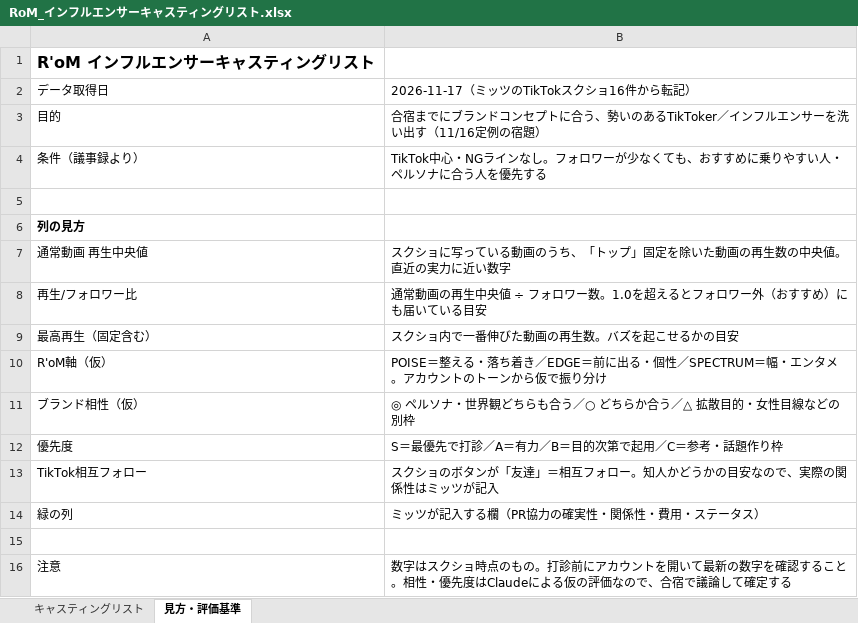
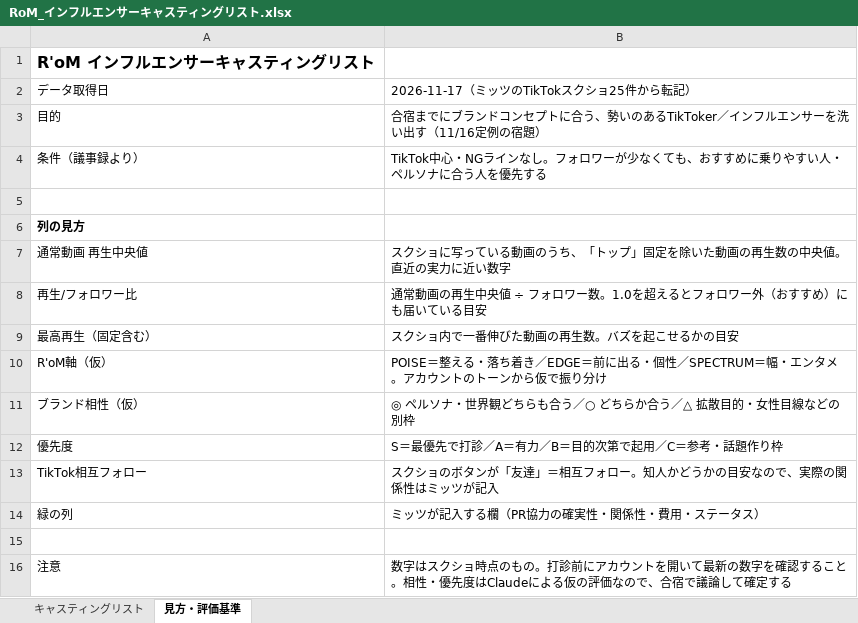
Before and after one commit to mitsutakamatsuo1102-prog/-, an Excel workbook: RoM_インフルエンサーキャスティングリスト.xlsx, sheet 見方・評価基準, drawn as a sheet; values as stored, in another font and other column widths than the file's, no borders; the diff names each change by its address in the sheet, - before the commit and + after, or states it on an @@ line.

```diff
--- a/RoM_インフルエンサーキャスティングリスト.xlsx (sheet 見方・評価基準)
+++ b/RoM_インフルエンサーキャスティングリスト.xlsx (sheet 見方・評価基準)
-B2: 2026-11-17（ミッツのTikTokスクショ16件から転記）
+B2: 2026-11-17（ミッツのTikTokスクショ25件から転記）
```
Also changed, not shown: sheet キャスティングリスト.
